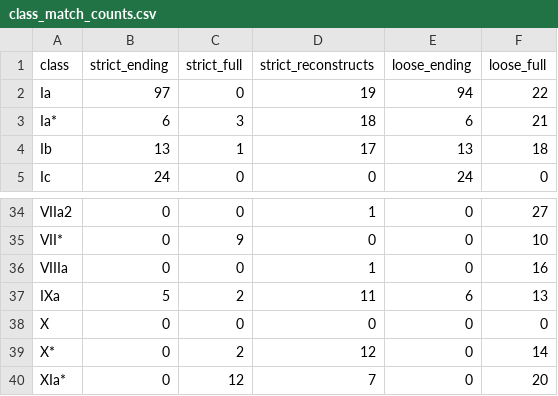
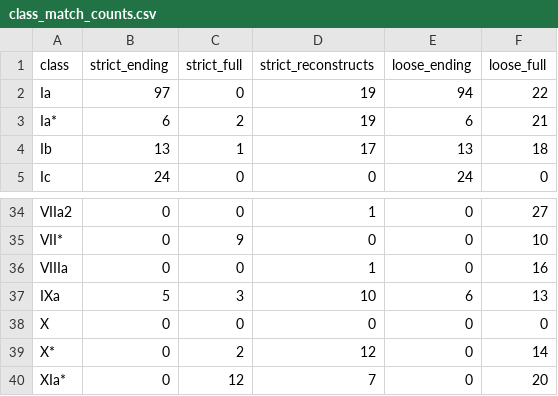
Before and after one commit to CharlieMcVicker/king-recreation, a CSV file: artifacts/reports/class_match_counts.csv, drawn as a sheet; only a part is shown, gaps mark what is left out.

```diff
--- a/artifacts/reports/class_match_counts.csv
+++ b/artifacts/reports/class_match_counts.csv
@@ -2,3 +2,3 @@ class,strict_ending,strict_full,strict_reconstructs,loose_ending,loose_full
 Ia,97,0,19,94,22
-Ia*,6,3,18,6,21
+Ia*,6,2,19,6,21
 Ib,13,1,17,13,18
@@ -36,3 +36,3 @@ VII*,0,9,0,0,10
 VIIIa,0,0,1,0,16
-IXa,5,2,11,6,13
+IXa,5,3,10,6,13
 X,0,0,0,0,0
```
Also changed, not shown: artifacts/data/matches.csv, artifacts/data/stem_corpus.csv, 7 other files.
